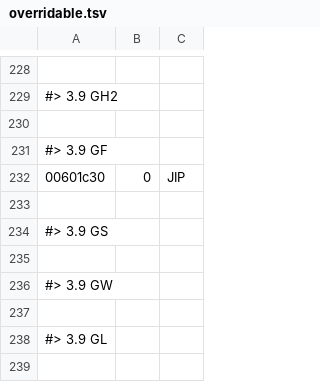
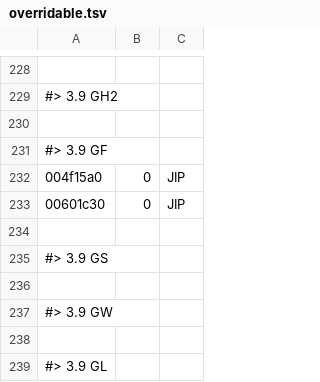
Before and after one commit to JorisJonkers-dev/nv-rs, a TSV file: crates/engine-core/data/overridable.tsv, drawn as a sheet; only a part is shown, gaps mark what is left out; the shorter side is filled out with more unchanged rows; the diff names each change by its address in the sheet, - before the commit and + after, or states it on an @@ line.

```diff
--- a/crates/engine-core/data/overridable.tsv
+++ b/crates/engine-core/data/overridable.tsv
+row 232: 004f15a0 | 0 | JIP
```
Also changed, not shown: 5 other files.
